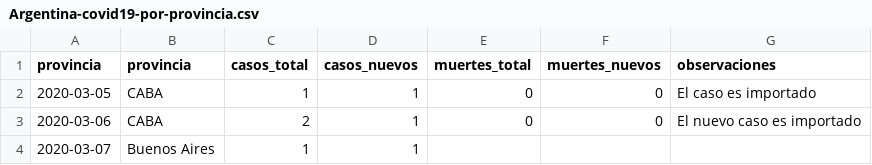
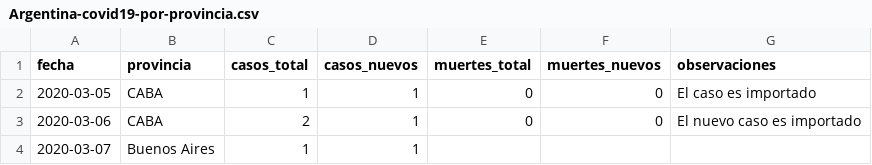
Before and after one commit to lucia15/Database-Covid19-Argentina, a CSV file: Argentina-covid19-por-provincia.csv, drawn as a sheet; only a part is shown.

Commit message:
Corrigiendo nombre columna

```diff
--- a/Argentina-covid19-por-provincia.csv
+++ b/Argentina-covid19-por-provincia.csv
@@ -1,2 +1,2 @@
-provincia,provincia,casos_total,casos_nuevos,muertes_total,muertes_nuevos,observaciones
+fecha,provincia,casos_total,casos_nuevos,muertes_total,muertes_nuevos,observaciones
 2020-03-05,CABA,1,1,0,0,El caso es importado
```
